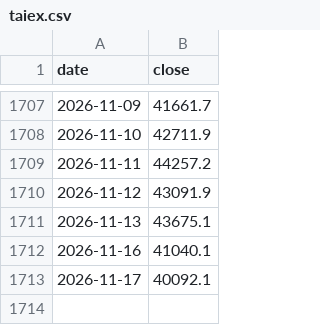
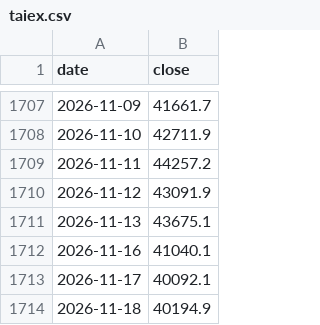
Before and after one commit to CHUANGCHIEHMIN/claude-code-iphone, a CSV file: data/history/taiex.csv, drawn as a sheet; only a part is shown, gaps mark what is left out.

```diff
--- a/data/history/taiex.csv
+++ b/data/history/taiex.csv
@@ -1713 +1713,2 @@ date,close
 2026-11-17,40092.1
+2026-11-18,40194.9
```
Also changed, not shown: 59 other files.
